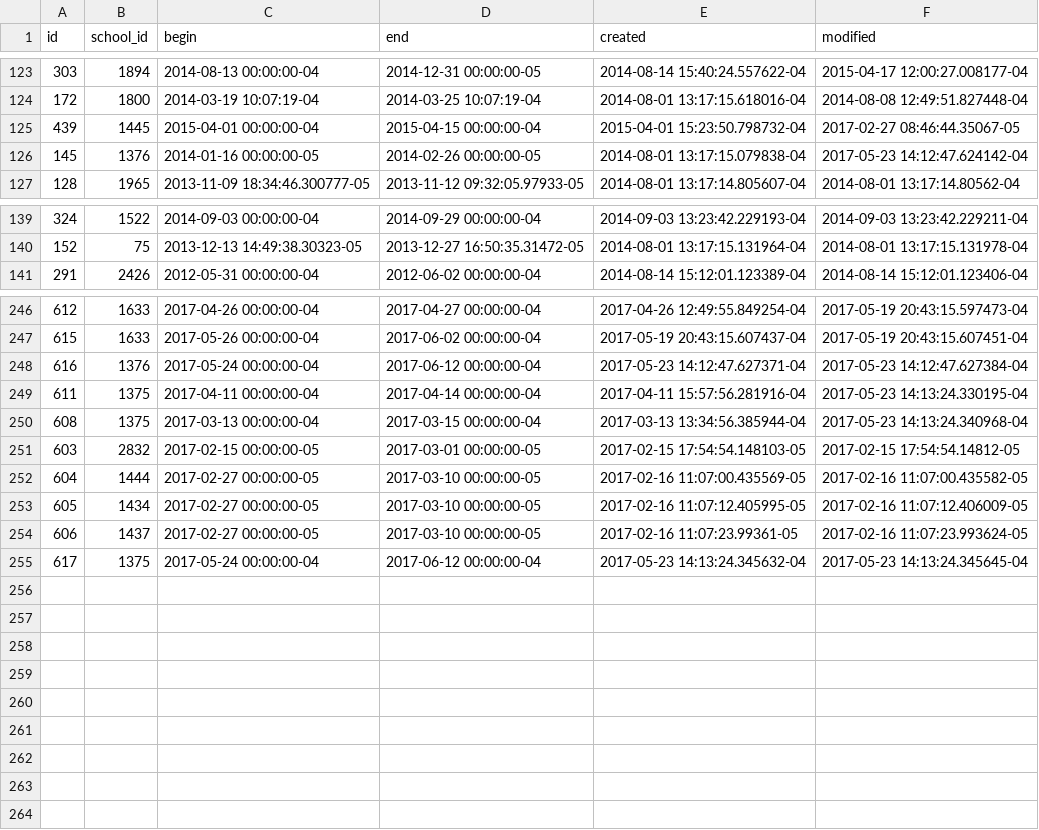
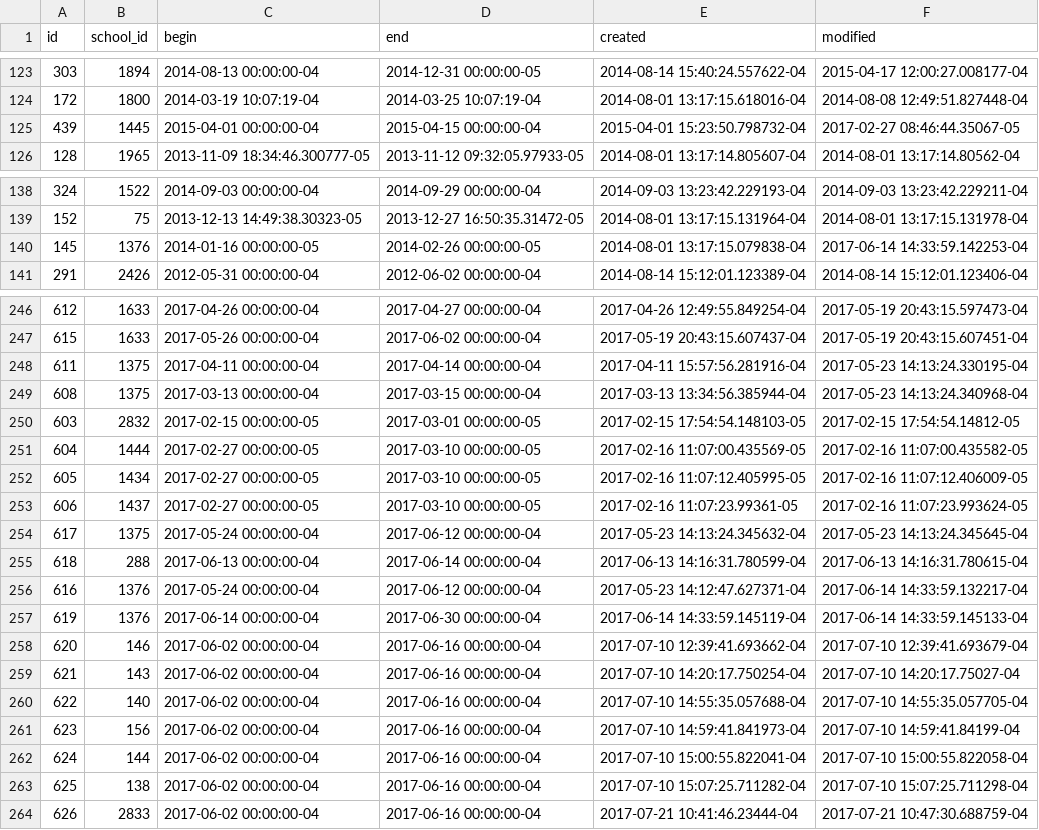
Before and after one commit to MAPC/myschoolcommute2, a CSV file: lib/seeds/surveys.csv, drawn as a sheet; only a part is shown, gaps mark what is left out; removed rows and columns are numbered as before the commit, all else as after; the diff names each change by its address in the sheet, - before the commit and + after, or states it on an @@ line.

Commit message:
Resolve #74 Update import data

```diff
--- a/lib/seeds/surveys.csv
+++ b/lib/seeds/surveys.csv
-row 126: 145 | 1376 | 2014-01-16 00:00:00-05 | 2014-02-26 00:00:00-05 | 2014-08-01 13:17:15.079838-04 | 2017-05-23 14:12:47.624142-04
+row 140: 145 | 1376 | 2014-01-16 00:00:00-05 | 2014-02-26 00:00:00-05 | 2014-08-01 13:17:15.079838-04 | 2017-06-14 14:33:59.142253-04
-row 248: 616 | 1376 | 2017-05-24 00:00:00-04 | 2017-06-12 00:00:00-04 | 2017-05-23 14:12:47.627371-04 | 2017-05-23 14:12:47.627384-04
+row 255: 618 | 288 | 2017-06-13 00:00:00-04 | 2017-06-14 00:00:00-04 | 2017-06-13 14:16:31.780599-04 | 2017-06-13 14:16:31.780615-04
+row 256: 616 | 1376 | 2017-05-24 00:00:00-04 | 2017-06-12 00:00:00-04 | 2017-05-23 14:12:47.627371-04 | 2017-06-14 14:33:59.132217-04
+row 257: 619 | 1376 | 2017-06-14 00:00:00-04 | 2017-06-30 00:00:00-04 | 2017-06-14 14:33:59.145119-04 | 2017-06-14 14:33:59.145133-04
+row 258: 620 | 146 | 2017-06-02 00:00:00-04 | 2017-06-16 00:00:00-04 | 2017-07-10 12:39:41.693662-04 | 2017-07-10 12:39:41.693679-04
+row 259: 621 | 143 | 2017-06-02 00:00:00-04 | 2017-06-16 00:00:00-04 | 2017-07-10 14:20:17.750254-04 | 2017-07-10 14:20:17.75027-04
+row 260: 622 | 140 | 2017-06-02 00:00:00-04 | 2017-06-16 00:00:00-04 | 2017-07-10 14:55:35.057688-04 | 2017-07-10 14:55:35.057705-04
+row 261: 623 | 156 | 2017-06-02 00:00:00-04 | 2017-06-16 00:00:00-04 | 2017-07-10 14:59:41.841973-04 | 2017-07-10 14:59:41.84199-04
+row 262: 624 | 144 | 2017-06-02 00:00:00-04 | 2017-06-16 00:00:00-04 | 2017-07-10 15:00:55.822041-04 | 2017-07-10 15:00:55.822058-04
+row 263: 625 | 138 | 2017-06-02 00:00:00-04 | 2017-06-16 00:00:00-04 | 2017-07-10 15:07:25.711282-04 | 2017-07-10 15:07:25.711298-04
+row 264: 626 | 2833 | 2017-06-02 00:00:00-04 | 2017-06-16 00:00:00-04 | 2017-07-21 10:41:46.23444-04 | 2017-07-21 10:47:30.688759-04
```
